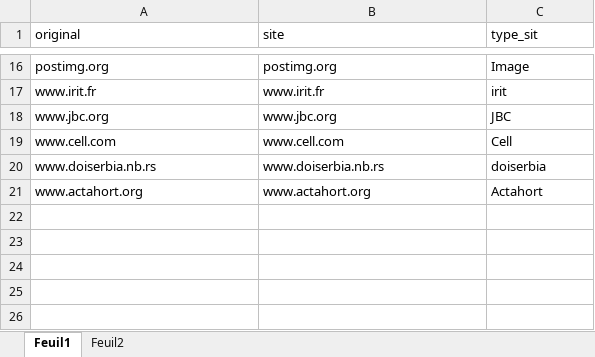
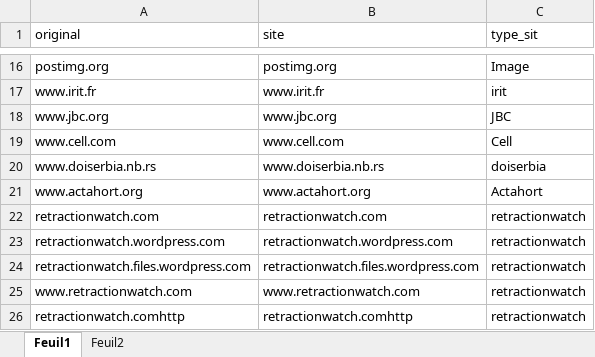
Before and after one commit to abdelghani-maddi/Pubpeer, an Excel workbook: classification sites.xlsx, sheet Feuil1, drawn as a sheet; only a part is shown, gaps mark what is left out; values as stored, in another font and other column widths than the file's, no borders; the diff names each change by its address in the sheet, - before the commit and + after, or states it on an @@ line.

```diff
--- a/classification sites.xlsx (sheet Feuil1)
+++ b/classification sites.xlsx (sheet Feuil1)
+row 22: retractionwatch.com | retractionwatch.com | retractionwatch
+row 23: retractionwatch.wordpress.com | retractionwatch.wordpress.com | retractionwatch
+row 24: retractionwatch.files.wordpress.com | retractionwatch.files.wordpress.com | retractionwatch
+row 25: www.retractionwatch.com | www.retractionwatch.com | retractionwatch
+row 26: retractionwatch.comhttp | retractionwatch.comhttp | retractionwatch
```
Also changed, not shown: classification sites2.xlsx, 5 other files.
